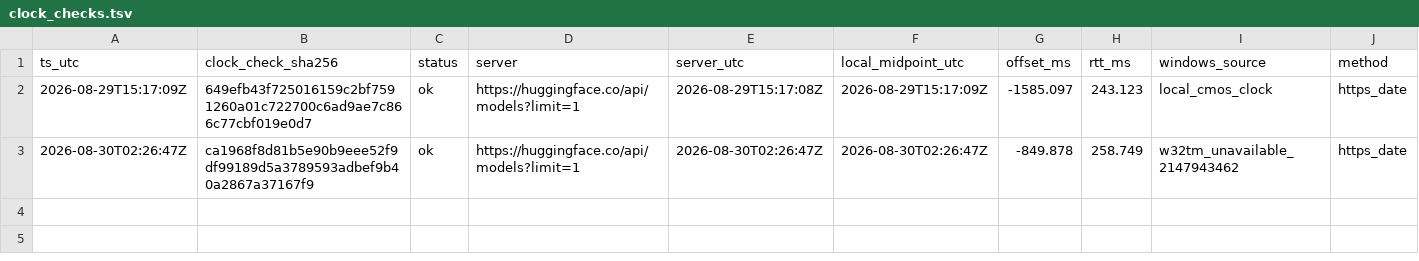
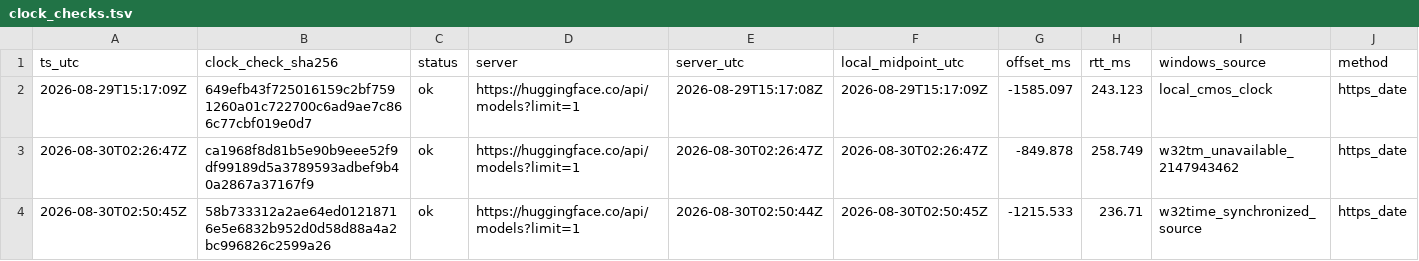
Before and after one commit to jinsan02/kotokenlab, a TSV file: experiments/clock_checks.tsv, drawn as a sheet; only a part is shown; rows hold the shown columns only; the diff names each change by its address in the sheet, - before the commit and + after, or states it on an @@ line.

```diff
--- a/experiments/clock_checks.tsv
+++ b/experiments/clock_checks.tsv
+row 4: 2026-08-30T02:50:45Z | 58b733312a2ae64ed01218716e5e6832b952d0d58d88a4a2bc996826c2599a26 | ok | https://huggingface.co/api/models?limit=1 | 2026-08-30T02:50:44Z | 2026-08-30T02:50:45Z | -1215.533 | 236.71 | w32time_synchronized_source | https_date
```
Also changed, not shown: experiments/LEDGER.tsv, 7 other files.
